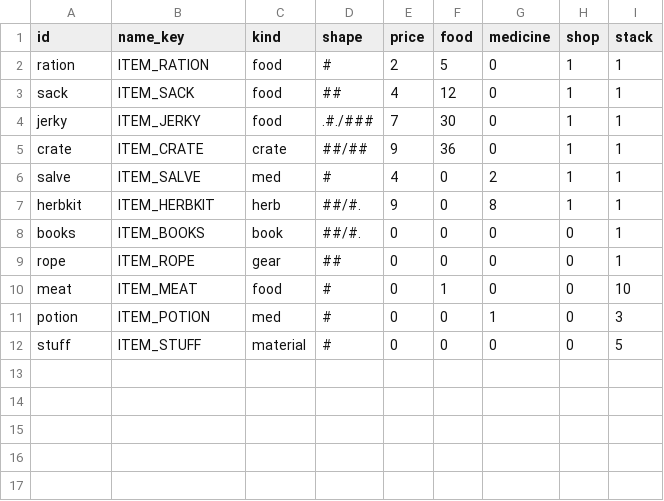
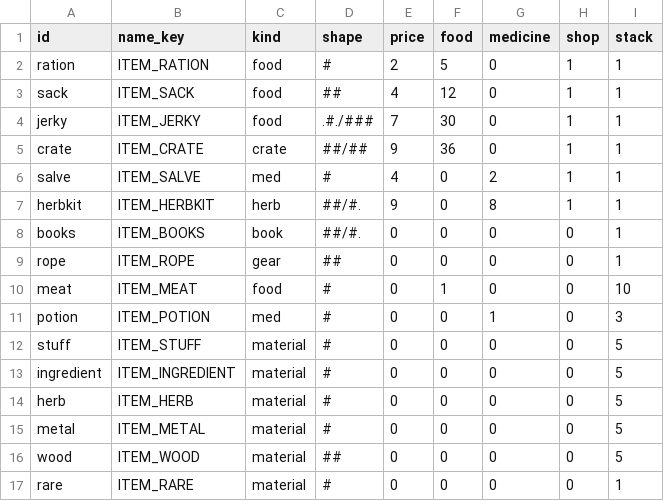
Before and after one commit to BrandonSigil/lodestone, a CSV file: game/data/items.csv, drawn as a sheet; the diff names each change by its address in the sheet, - before the commit and + after, or states it on an @@ line.

```diff
--- a/game/data/items.csv
+++ b/game/data/items.csv
+row 13: ingredient | ITEM_INGREDIENT | material | # | 0 | 0 | 0 | 0 | 5
+row 14: herb | ITEM_HERB | material | # | 0 | 0 | 0 | 0 | 5
+row 15: metal | ITEM_METAL | material | # | 0 | 0 | 0 | 0 | 5
+row 16: wood | ITEM_WOOD | material | ## | 0 | 0 | 0 | 0 | 5
+row 17: rare | ITEM_RARE | material | # | 0 | 0 | 0 | 0 | 1
```
Also changed, not shown: game/data/explore_events.csv, game/text/placeholder.csv, 17 other files.
